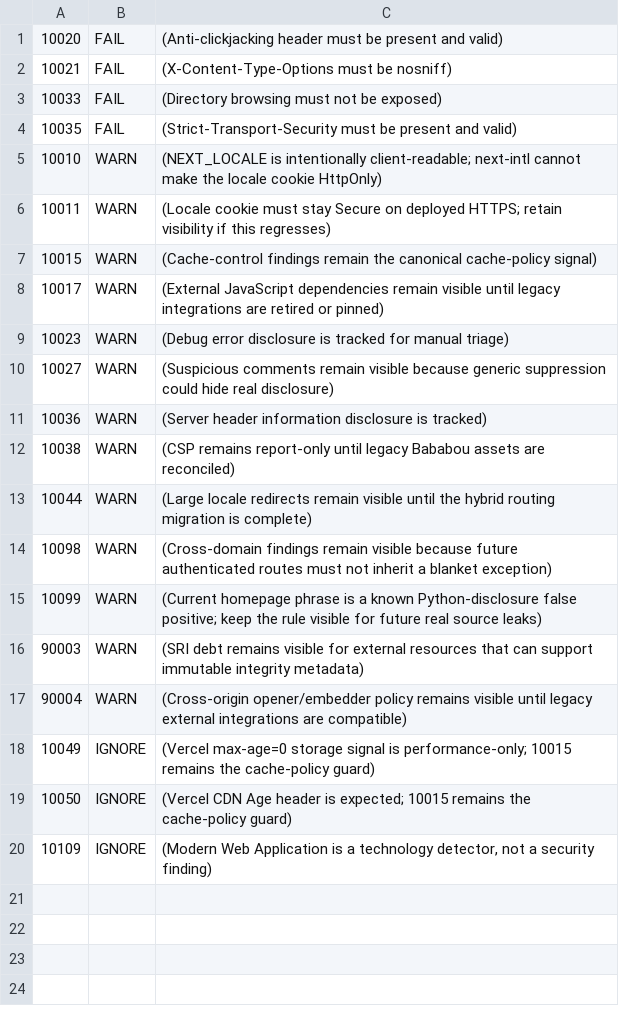
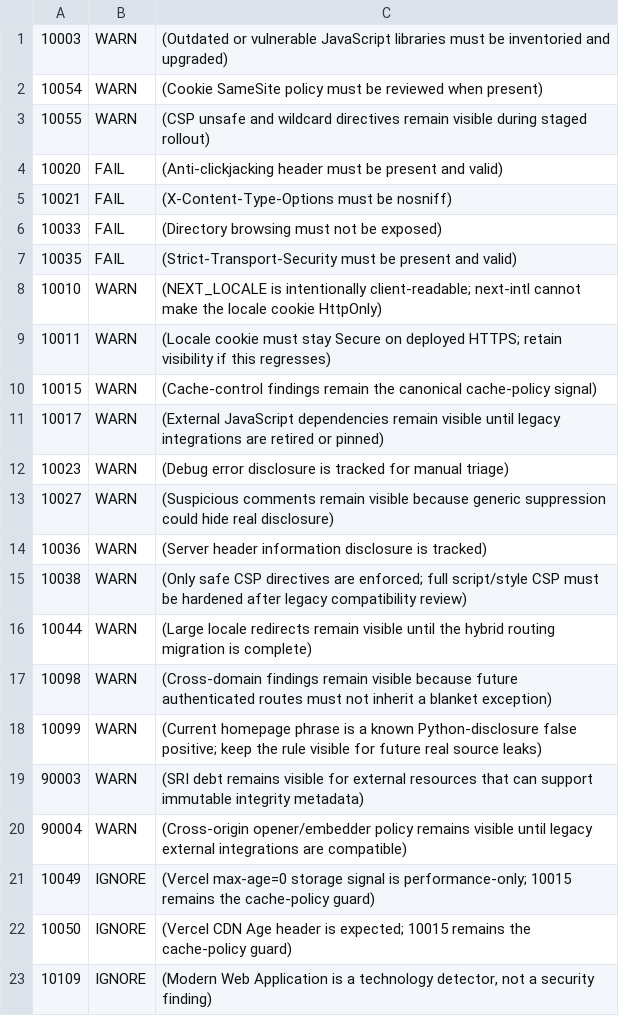
Before and after one commit to AlbanAndrieu/nabla-site-bababou, a TSV file: .zap/rules.tsv, drawn as a sheet.

```diff
--- a/.zap/rules.tsv
+++ b/.zap/rules.tsv
@@ -1 +1,4 @@
+10003	WARN	(Outdated or vulnerable JavaScript libraries must be inventoried and upgraded)
+10054	WARN	(Cookie SameSite policy must be reviewed when present)
+10055	WARN	(CSP unsafe and wildcard directives remain visible during staged rollout)
 10020	FAIL	(Anti-clickjacking header must be present and valid)
@@ -11,3 +14,3 @@
 10036	WARN	(Server header information disclosure is tracked)
-10038	WARN	(CSP remains report-only until legacy Bababou assets are reconciled)
+10038	WARN	(Only safe CSP directives are enforced; full script/style CSP must be hardened after legacy compatibility review)
 10044	WARN	(Large locale redirects remain visible until the hybrid routing migration is complete)
```
Also changed, not shown: 5 other files.
